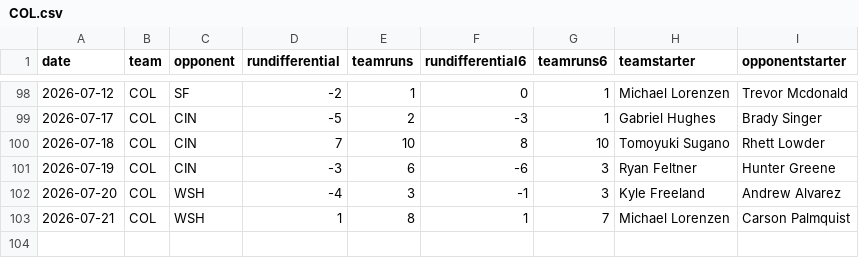
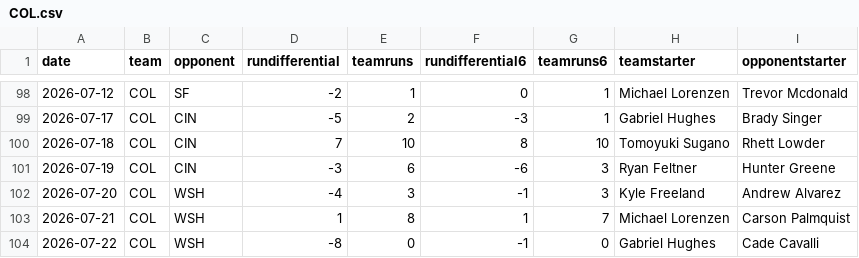
Before and after one commit to fantasy-toolz/mlb-predictions, a CSV file: data/2026/teams/COL.csv, drawn as a sheet; only a part is shown, gaps mark what is left out; the diff names each change by its address in the sheet, - before the commit and + after, or states it on an @@ line.

```diff
--- a/data/2026/teams/COL.csv
+++ b/data/2026/teams/COL.csv
+row 104: 2026-07-22 | COL | WSH | -8 | 0 | -1 | 0 | Gabriel Hughes | Cade Cavalli
```
Also changed, not shown: data/2026/teams/CIN.csv, data/2026/teams/HOU.csv, 30 other files.
